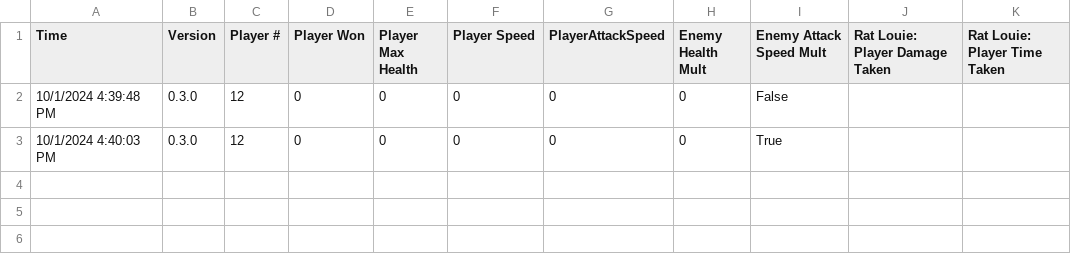
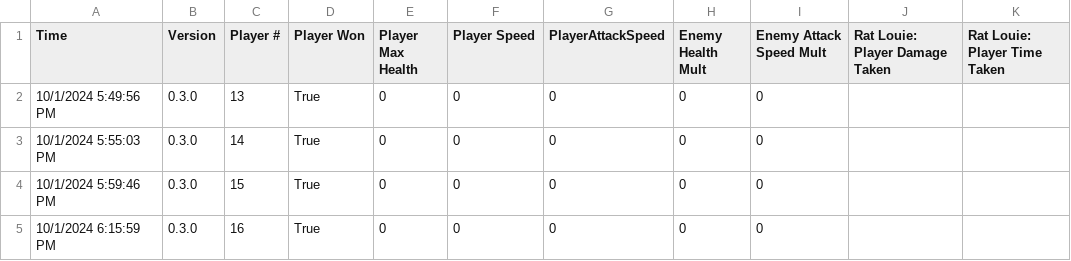
Before and after one commit to jay-iggy/SpiralMQP, a CSV file: Assets/Analytics/spiral-analytics.csv, drawn as a sheet.

Commit message:
more work on analytics

```diff
--- a/Assets/Analytics/spiral-analytics.csv
+++ b/Assets/Analytics/spiral-analytics.csv
@@ -1,3 +1,5 @@
 Time,Version,Player #,Player Won,Player Max Health,Player Speed,PlayerAttackSpeed,Enemy Health Mult,Enemy Attack Speed Mult,Rat Louie: Player Damage Taken,Rat Louie: Player Time Taken
-10/1/2024 4:39:48 PM,0.3.0,12,0,0,0,0,0,False
-10/1/2024 4:40:03 PM,0.3.0,12,0,0,0,0,0,True
+10/1/2024 5:49:56 PM,0.3.0,13,True,0,0,0,0,0
+10/1/2024 5:55:03 PM,0.3.0,14,True,0,0,0,0,0
+10/1/2024 5:59:46 PM,0.3.0,15,True,0,0,0,0,0
+10/1/2024 6:15:59 PM,0.3.0,16,True,0,0,0,0,0
```
Also changed, not shown: 4 other files.
